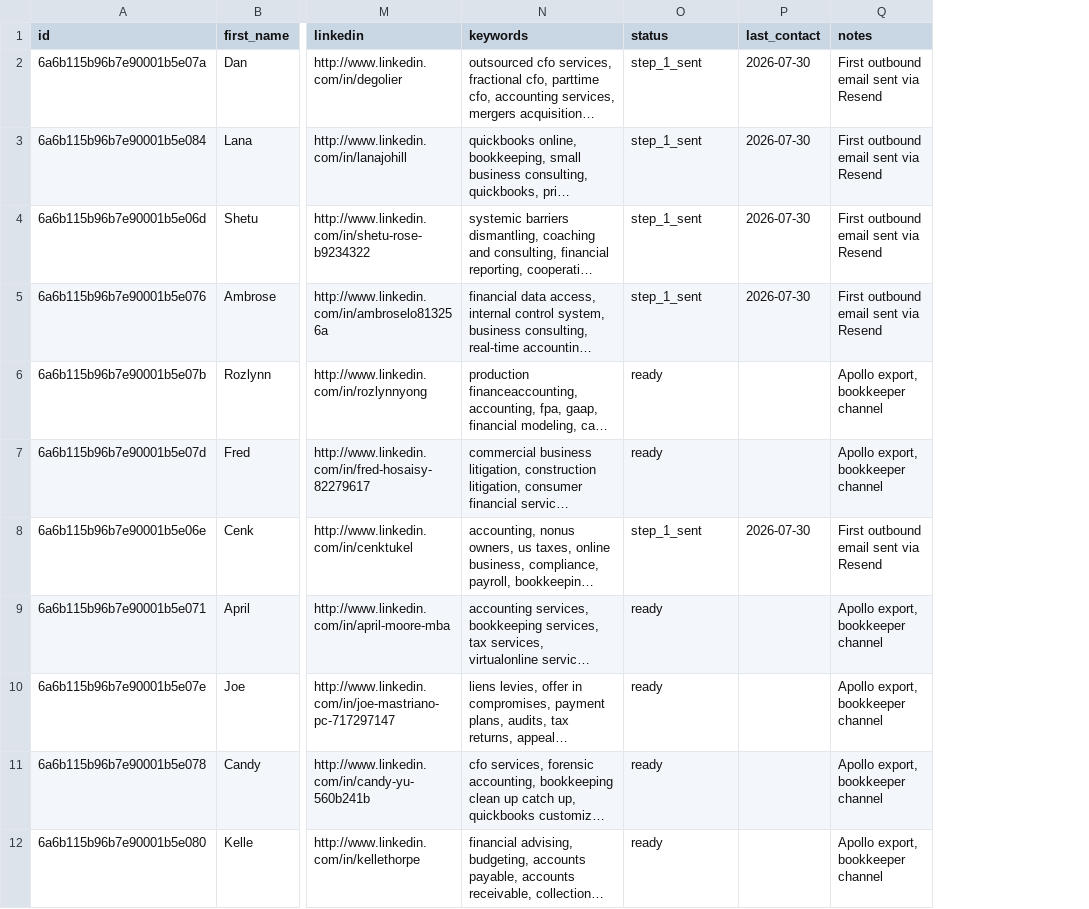
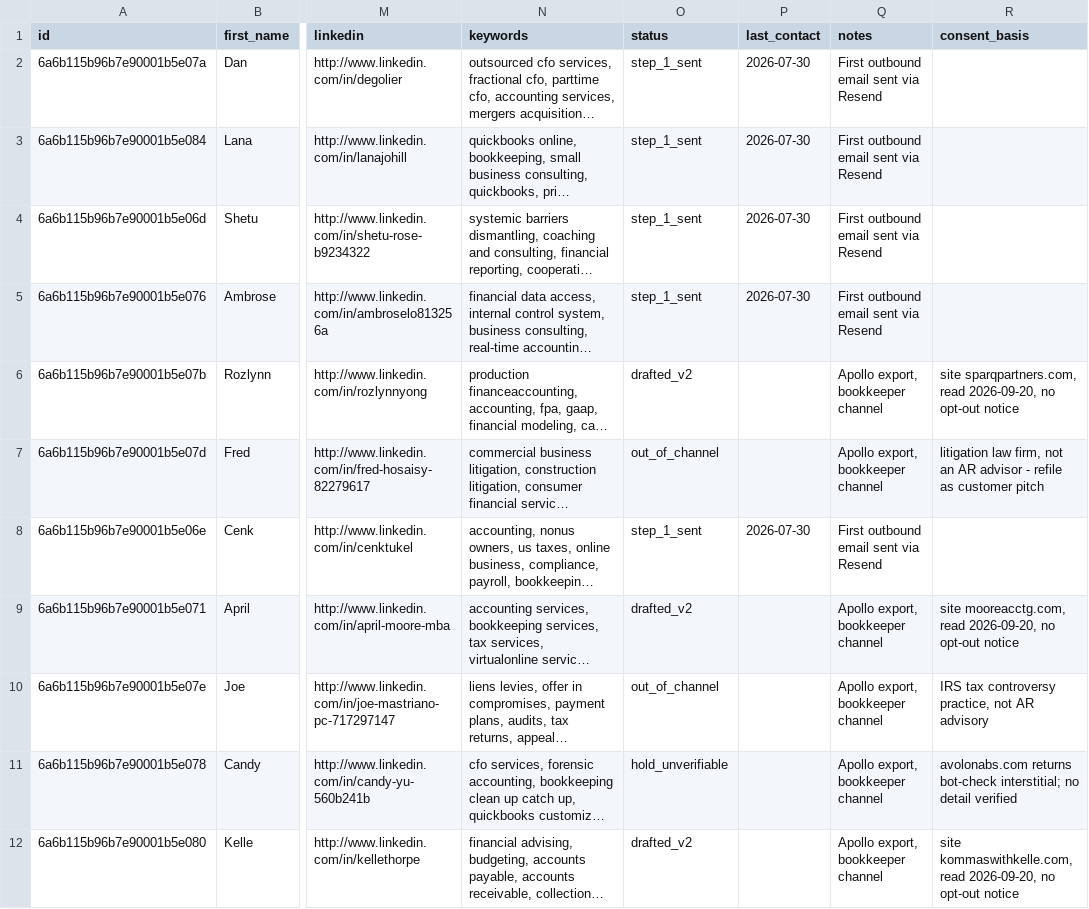
Before and after one commit to davidmugambi104/collectly, a CSV file: outreach/data/bookkeeper-channel-prospects.csv, drawn as a sheet; only a part is shown, gaps mark what is left out; long unchanged cells end in …; the diff names each change by its address in the sheet, - before the commit and + after, or states it on an @@ line.

```diff
--- a/outreach/data/bookkeeper-channel-prospects.csv
+++ b/outreach/data/bookkeeper-channel-prospects.csv
+column R (consent_basis), rows 6-12: site sparqpartners.com, read 2026-09-20, no opt-out notice | litigation law firm, not an AR advisor - refile as customer pitch |  | site mooreacctg.com, read 2026-09-20, no opt-out notice | IRS tax controversy practice, not AR advisory | avolonabs.com returns bot-check interstitial; no detail verified | site kommaswithkelle.com, read 2026-09-20, no opt-out notice
-O6 (status): ready
+O6 (status): drafted_v2
-O7 (status): ready
+O7 (status): out_of_channel
-O9 (status): ready
+O9 (status): drafted_v2
-O10 (status): ready
+O10 (status): out_of_channel
-O11 (status): ready
+O11 (status): hold_unverifiable
-O12 (status): ready
+O12 (status): drafted_v2
```
Also changed, not shown: 1 other file.
